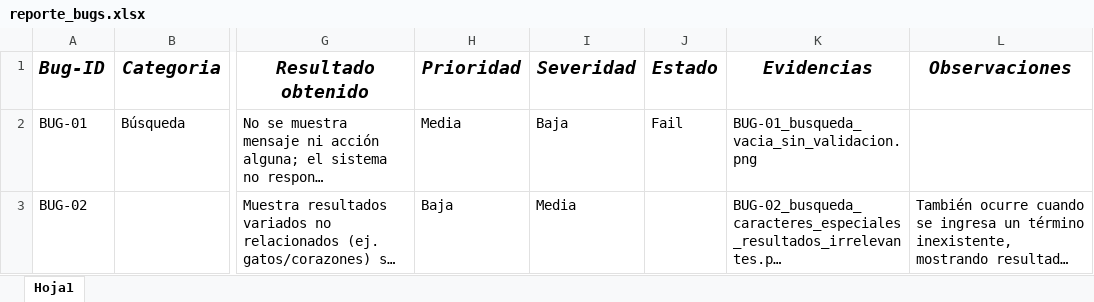
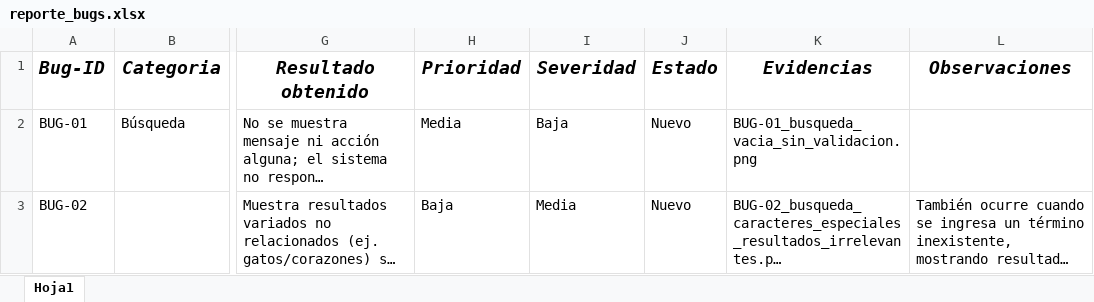
Before and after one commit to 12Scarleth-Turcios/ProyectoFinal-QA-Scarleth, an Excel workbook: bugs/reporte_bugs.xlsx, sheet Hoja1, drawn as a sheet; only a part is shown, gaps mark what is left out; long unchanged cells end in …; values as stored, in another font and other column widths than the file's, no borders; the diff covers the shown part only; the diff names each change by its address in the sheet, - before the commit and + after, or states it on an @@ line.

```diff
--- a/bugs/reporte_bugs.xlsx (sheet Hoja1)
+++ b/bugs/reporte_bugs.xlsx (sheet Hoja1)
-J2 (Estado): Fail
+J2 (Estado): Nuevo
-J3 (Estado): (empty)
+J3 (Estado): Nuevo
```
Also changed, not shown: 1 added row elsewhere in this sheet, casos_de_prueba/matriz_pruebas.xlsx, 1 other file.
